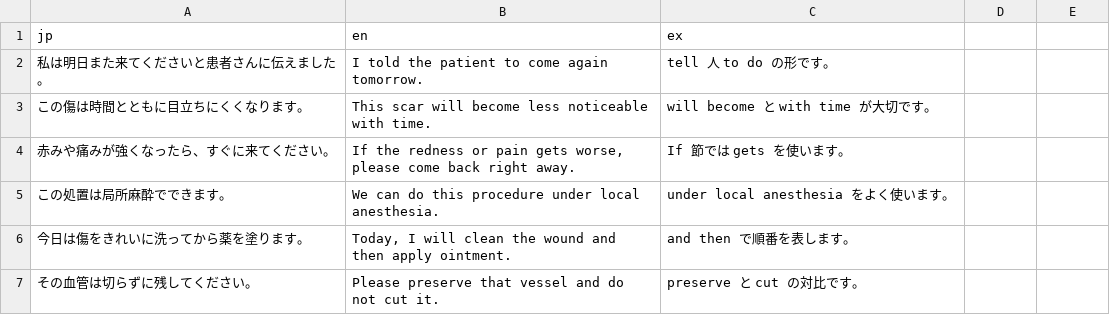
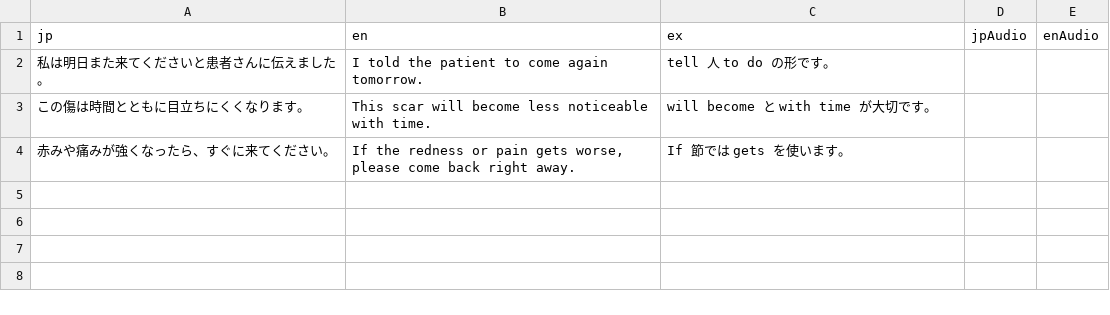
Before and after one commit to diceky46789/waei-practice-player, a CSV file: problems.csv, drawn as a sheet; the diff names each change by its address in the sheet, - before the commit and + after, or states it on an @@ line.

```diff
--- a/problems.csv
+++ b/problems.csv
-D1: (empty)
+D1: jpAudio
-E1: (empty)
+E1: enAudio
-row 5: この処置は局所麻酔でできます。 | We can do this procedure under local anesthesia. | under local anesthesia をよく使います。
-row 6: 今日は傷をきれいに洗ってから薬を塗ります。 | Today, I will clean the wound and then apply ointment. | and then で順番を表します。
-row 7: その血管は切らずに残してください。 | Please preserve that vessel and do not cut it. | preserve と cut の対比です。
```
Also changed, not shown: 7 other files.
